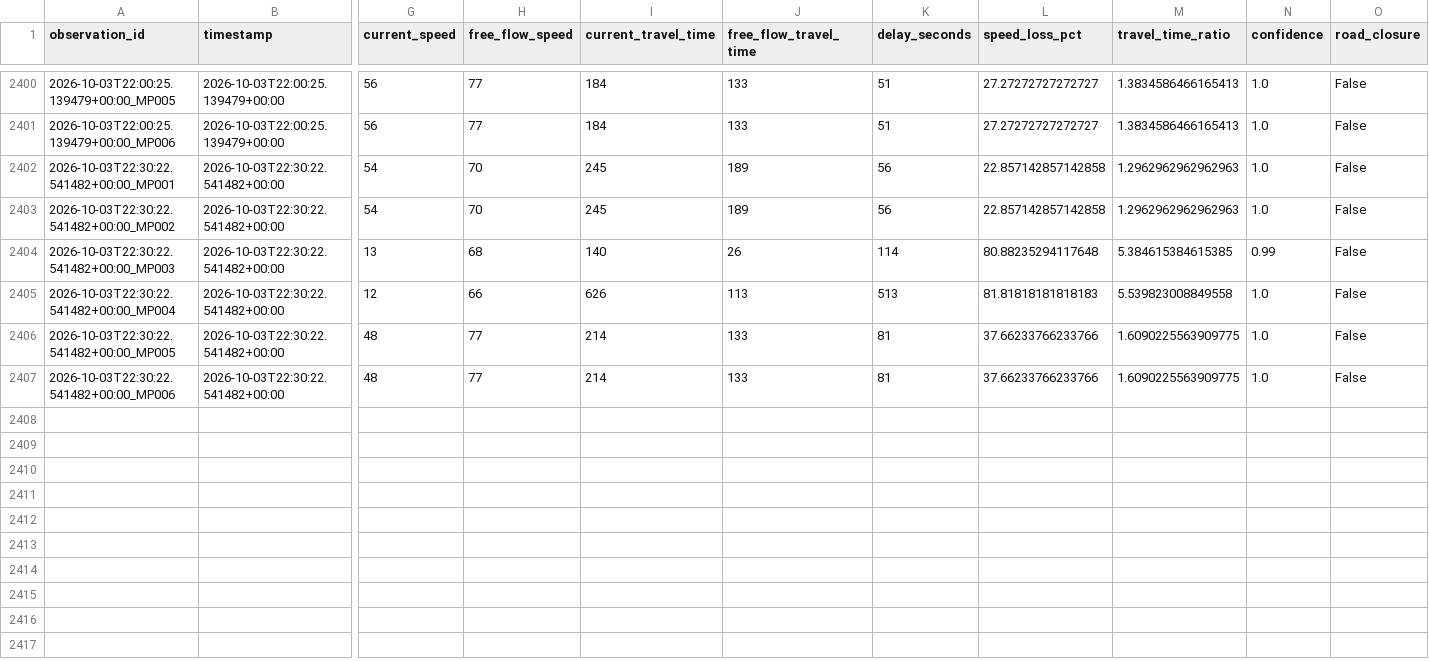
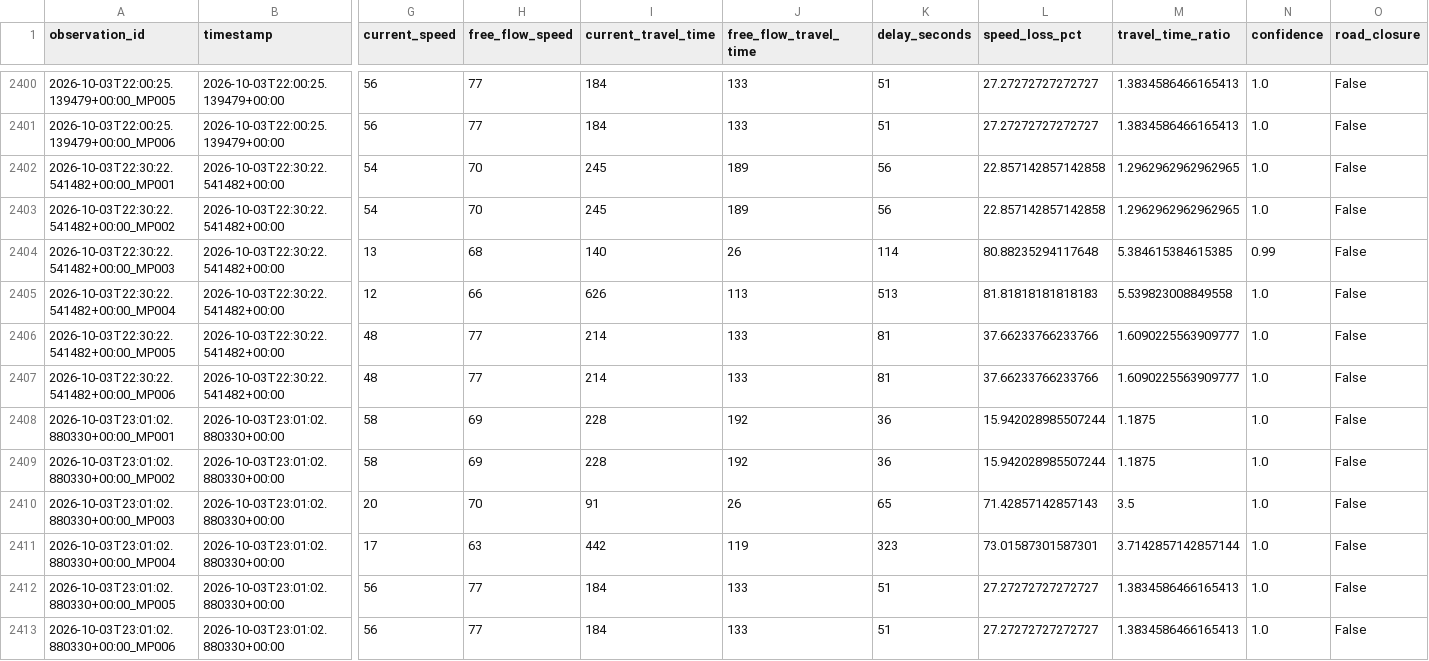
Before and after one commit to Git-Dante-22/Pachuca-Mobility, a CSV file: data/silver/traffic/2026-09.csv, drawn as a sheet; only a part is shown, gaps mark what is left out; rows hold the shown columns only; the diff names each change by its address in the sheet, - before the commit and + after, or states it on an @@ line.

```diff
--- a/data/silver/traffic/2026-09.csv
+++ b/data/silver/traffic/2026-09.csv
-M2402:M2403 (travel_time_ratio): 1.2962962962962963
+M2402:M2403 (travel_time_ratio): 1.2962962962962965
-M2406:M2407 (travel_time_ratio): 1.6090225563909775
+M2406:M2407 (travel_time_ratio): 1.6090225563909777
+row 2408: 2026-10-03T23:01:02.880330+00:00_MP001 | 2026-10-03T23:01:02.880330+00:00 | 58 | 69 | 228 | 192 | 36 | 15.942028985507244 | 1.1875 | 1.0 | False
+row 2409: 2026-10-03T23:01:02.880330+00:00_MP002 | 2026-10-03T23:01:02.880330+00:00 | 58 | 69 | 228 | 192 | 36 | 15.942028985507244 | 1.1875 | 1.0 | False
+row 2410: 2026-10-03T23:01:02.880330+00:00_MP003 | 2026-10-03T23:01:02.880330+00:00 | 20 | 70 | 91 | 26 | 65 | 71.42857142857143 | 3.5 | 1.0 | False
+row 2411: 2026-10-03T23:01:02.880330+00:00_MP004 | 2026-10-03T23:01:02.880330+00:00 | 17 | 63 | 442 | 119 | 323 | 73.01587301587301 | 3.7142857142857144 | 1.0 | False
+row 2412: 2026-10-03T23:01:02.880330+00:00_MP005 | 2026-10-03T23:01:02.880330+00:00 | 56 | 77 | 184 | 133 | 51 | 27.27272727272727 | 1.3834586466165413 | 1.0 | False
+row 2413: 2026-10-03T23:01:02.880330+00:00_MP006 | 2026-10-03T23:01:02.880330+00:00 | 56 | 77 | 184 | 133 | 51 | 27.27272727272727 | 1.3834586466165413 | 1.0 | False
```
Also changed, not shown: data/gold/traffic/gold_congestion_episode.csv, data/gold/traffic/gold_traffic_30min_monitor.csv, 1 other file.
